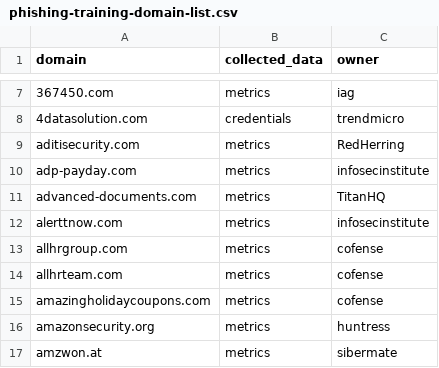
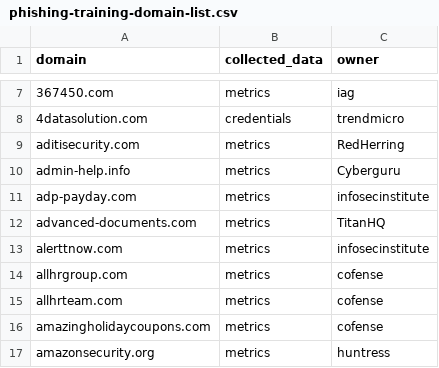
Before and after one commit to emidaniel/phishing-training-domain-list, a CSV file: phishing-training-domain-list.csv, drawn as a sheet; only a part is shown, gaps mark what is left out; the shorter side is filled out with more unchanged rows; the diff names each change by its address in the sheet, - before the commit and + after, or states it on an @@ line.

Commit message:
Add admin-help.info

```diff
--- a/phishing-training-domain-list.csv
+++ b/phishing-training-domain-list.csv
+row 10: admin-help.info | metrics | Cyberguru
```
